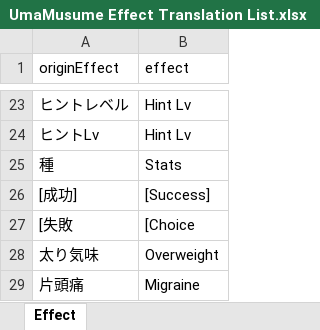
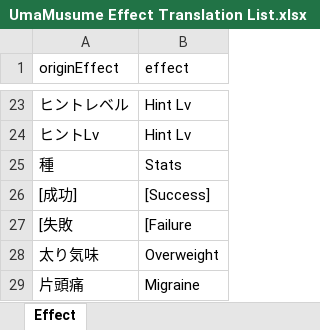
Before and after one commit to andikh/umacruise-english-patch, an Excel workbook: UmaMusume Effect Translation List.xlsx, sheet Effect, drawn as a sheet; only a part is shown, gaps mark what is left out; values as stored, in another font and other column widths than the file's, no borders; the diff names each change by its address in the sheet, - before the commit and + after, or states it on an @@ line.

```diff
--- a/UmaMusume Effect Translation List.xlsx (sheet Effect)
+++ b/UmaMusume Effect Translation List.xlsx (sheet Effect)
-B27 (effect): [Choice
+B27 (effect): [Failure
```
Also changed, not shown: 1 other file.
